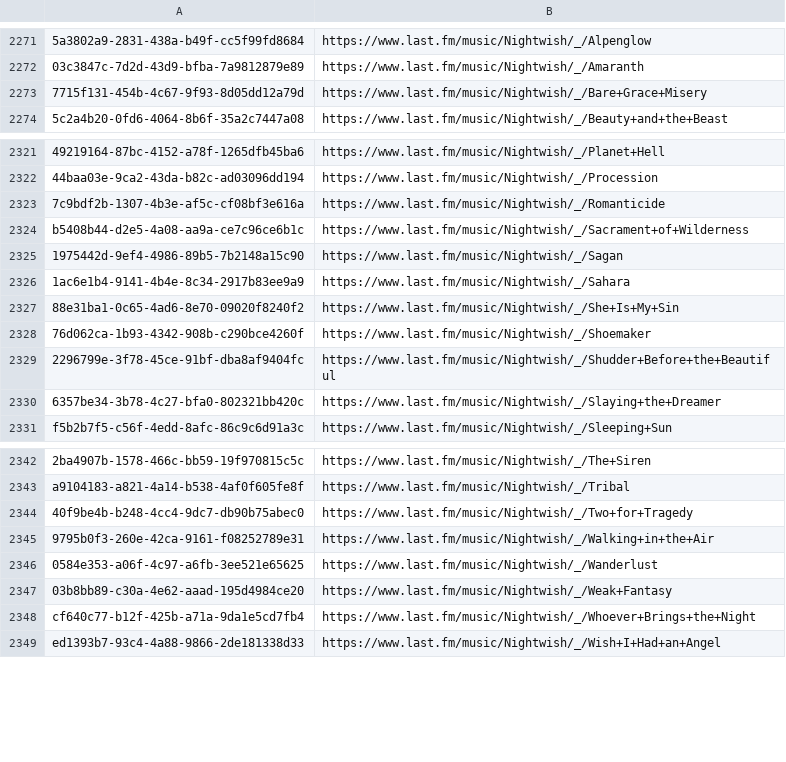
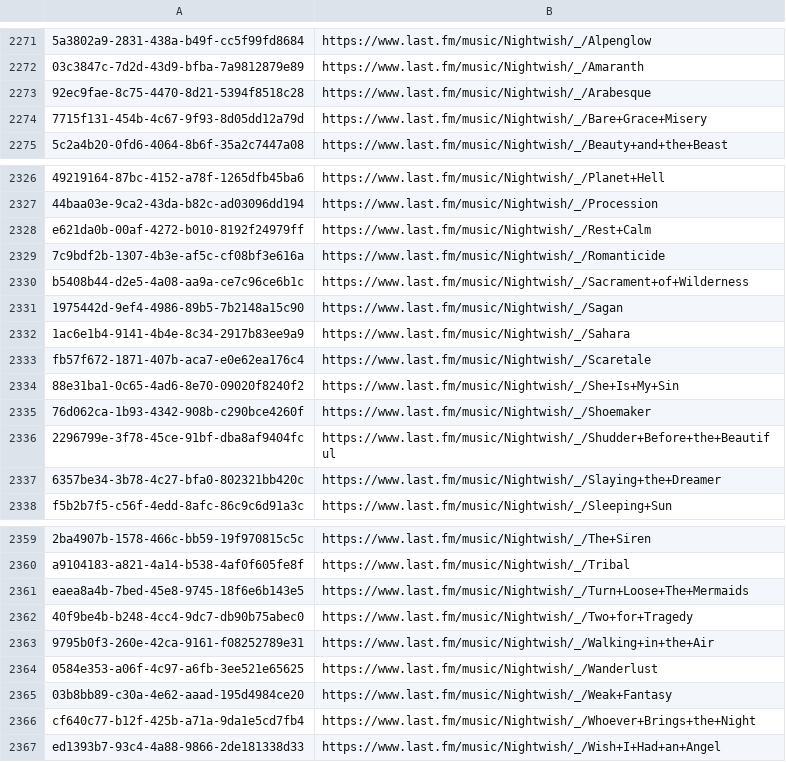
Before and after one commit to ads04r/mbid-lastfm-mapping, a CSV file: mapping.csv, drawn as a sheet; only a part is shown, gaps mark what is left out; the diff covers the shown part only; the diff names each change by its address in the sheet, - before the commit and + after, or states it on an @@ line.

```diff
--- a/mapping.csv
+++ b/mapping.csv
+row 2273: 92ec9fae-8c75-4470-8d21-5394f8518c28 | https://www.last.fm/music/Nightwish/_/Arabesque
+row 2328: e621da0b-00af-4272-b010-8192f24979ff | https://www.last.fm/music/Nightwish/_/Rest+Calm
+row 2333: fb57f672-1871-407b-aca7-e0e62ea176c4 | https://www.last.fm/music/Nightwish/_/Scaretale
+row 2361: eaea8a4b-7bed-45e8-9745-18f6e6b143e5 | https://www.last.fm/music/Nightwish/_/Turn+Loose+The+Mermaids
```
Also changed, not shown: 14 added rows elsewhere in this file.
